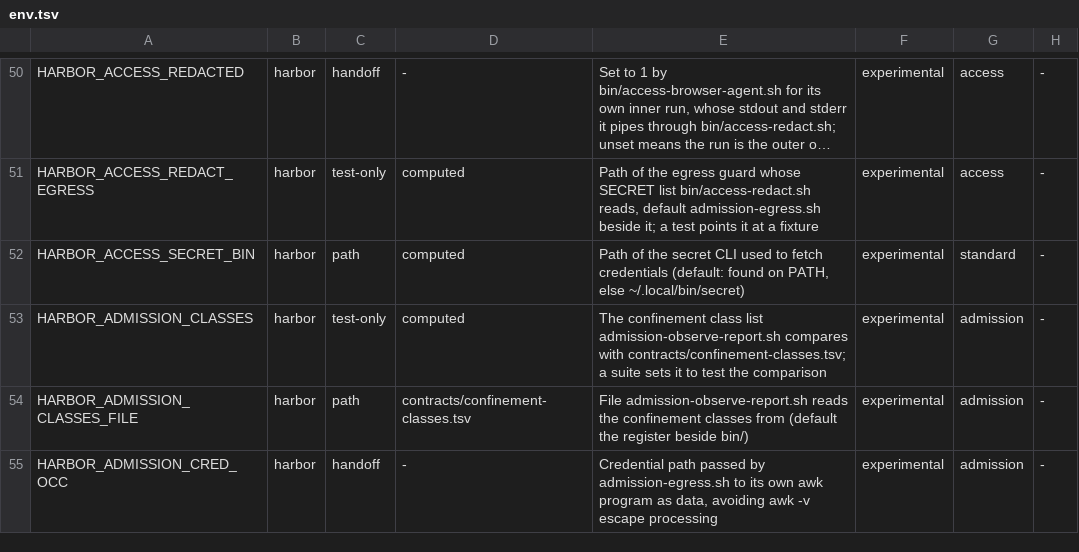
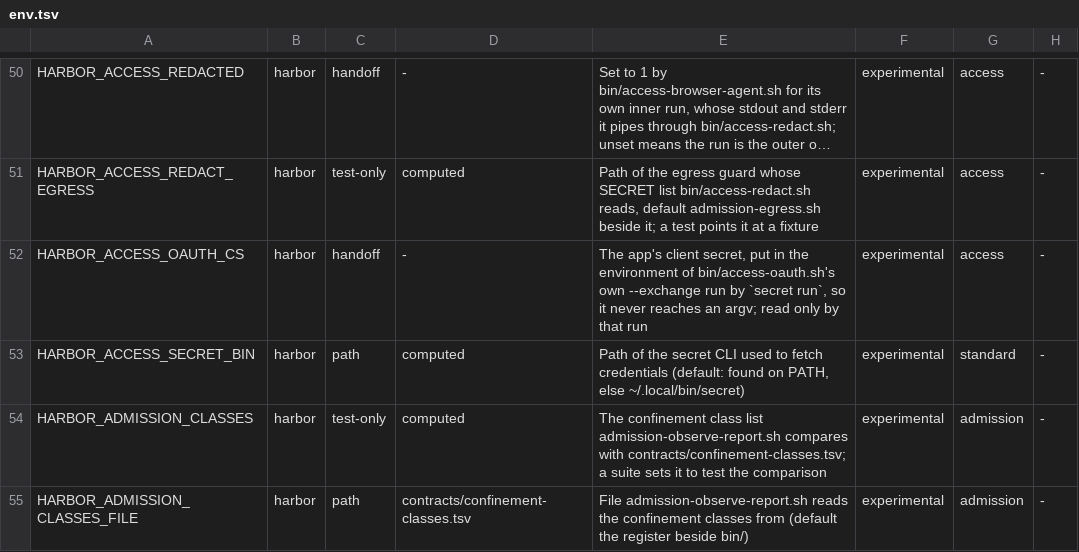
Before and after one commit to VytCepas/harbor-core, a TSV file: contracts/env.tsv, drawn as a sheet; only a part is shown, gaps mark what is left out; the shorter side is filled out with more unchanged rows; long unchanged cells end in …; the diff names each change by its address in the sheet, - before the commit and + after, or states it on an @@ line.

```diff
--- a/contracts/env.tsv
+++ b/contracts/env.tsv
+row 52: HARBOR_ACCESS_OAUTH_CS | harbor | handoff | - | The app's client secret, put in the environment of bin/access-oauth.sh's own --exchange run by `secret run`, so it never reaches an argv; read only by that run | experimental | access | -
```
Also changed, not shown: .agents/protected-paths.tsv, contracts/bin.tsv, 14 other files.
